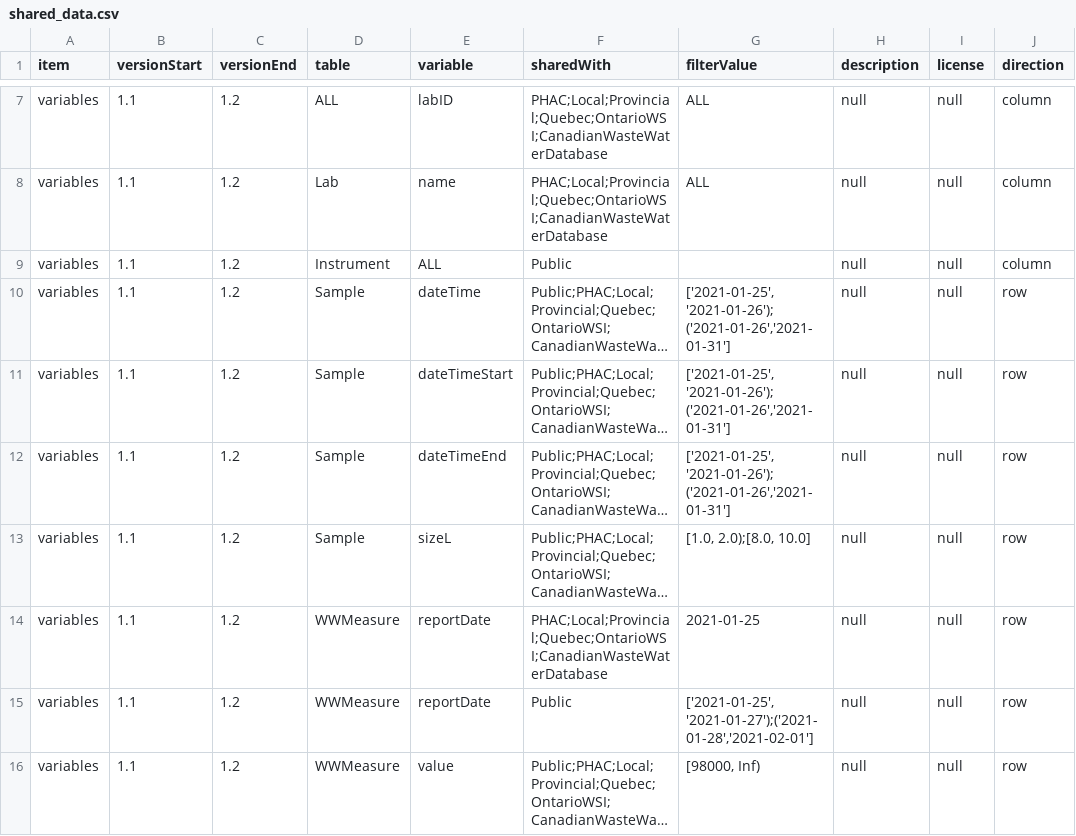
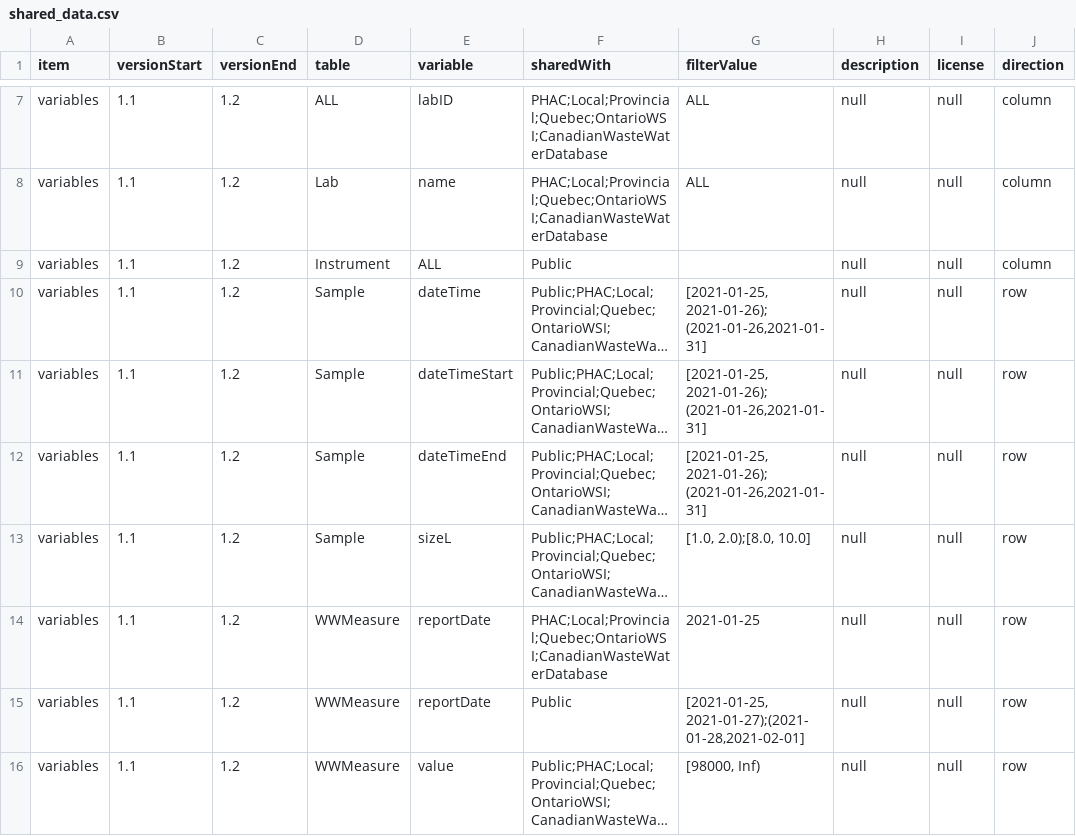
Before and after one commit to Big-Life-Lab/PHES-ODM, a CSV file: sharing/shared_data.csv, drawn as a sheet; only a part is shown, gaps mark what is left out; long unchanged cells end in …; the diff covers the shown part only; the diff names each change by its address in the sheet, - before the commit and + after, or states it on an @@ line.

```diff
--- a/sharing/shared_data.csv
+++ b/sharing/shared_data.csv
-G10:G12 (filterValue): ['2021-01-25', '2021-01-26'); ('2021-01-26','2021-01-31']
+G10:G12 (filterValue): [2021-01-25, 2021-01-26); (2021-01-26,2021-01-31]
-G15 (filterValue): ['2021-01-25', '2021-01-27');('2021-01-28','2021-02-01']
+G15 (filterValue): [2021-01-25, 2021-01-27);(2021-01-28,2021-02-01]
```
Also changed, not shown: 1 removed row and 5 edited cells elsewhere in this file, 1 other file.
